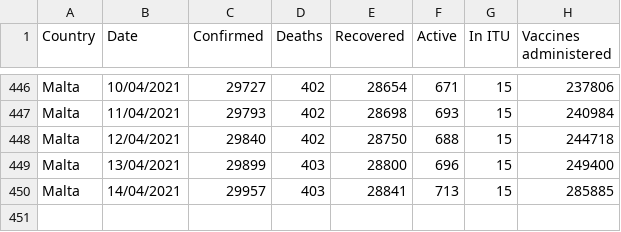
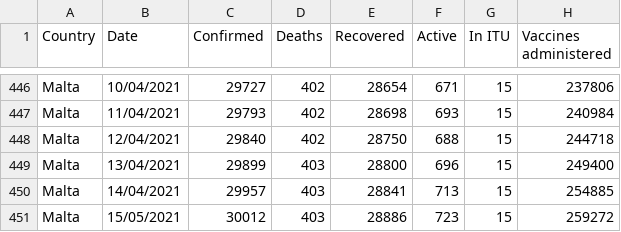
Before and after one commit to Lobeslab-Ltd/covid-19-MT, a CSV file: malta_time_series.csv, drawn as a sheet; only a part is shown, gaps mark what is left out.

```diff
--- a/malta_time_series.csv
+++ b/malta_time_series.csv
@@ -449,2 +449,3 @@ Malta,12/04/2021,29840,402,28750,688,15,244718
 Malta,13/04/2021,29899,403,28800,696,15,249400
-Malta,14/04/2021,29957,403,28841,713,15,285885
+Malta,14/04/2021,29957,403,28841,713,15,254885
+Malta,15/05/2021,30012,403,28886,723,15,259272
```
Also changed, not shown: malta.csv.
